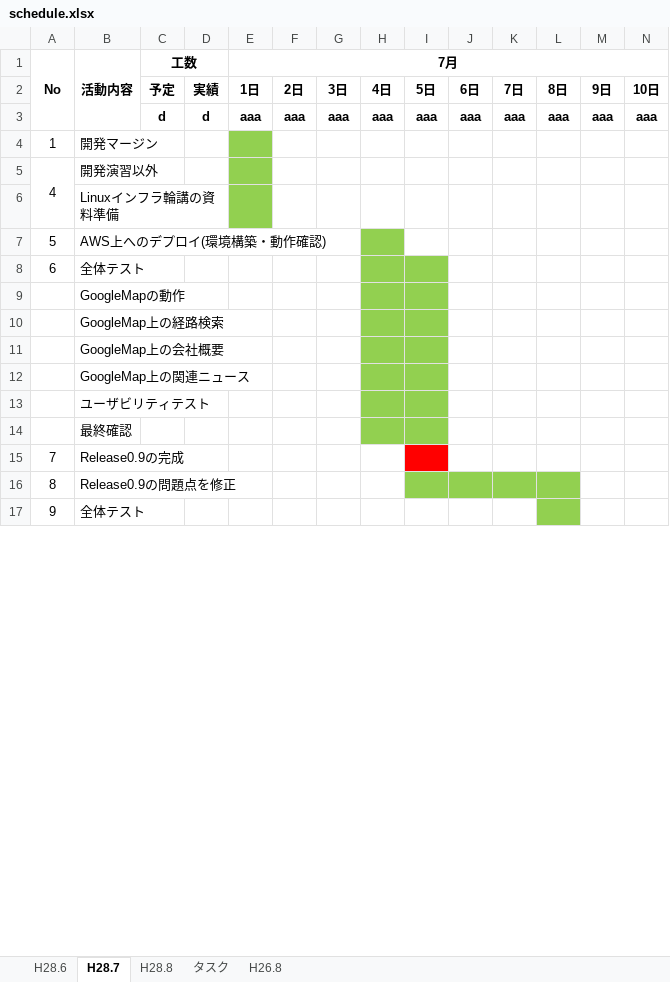
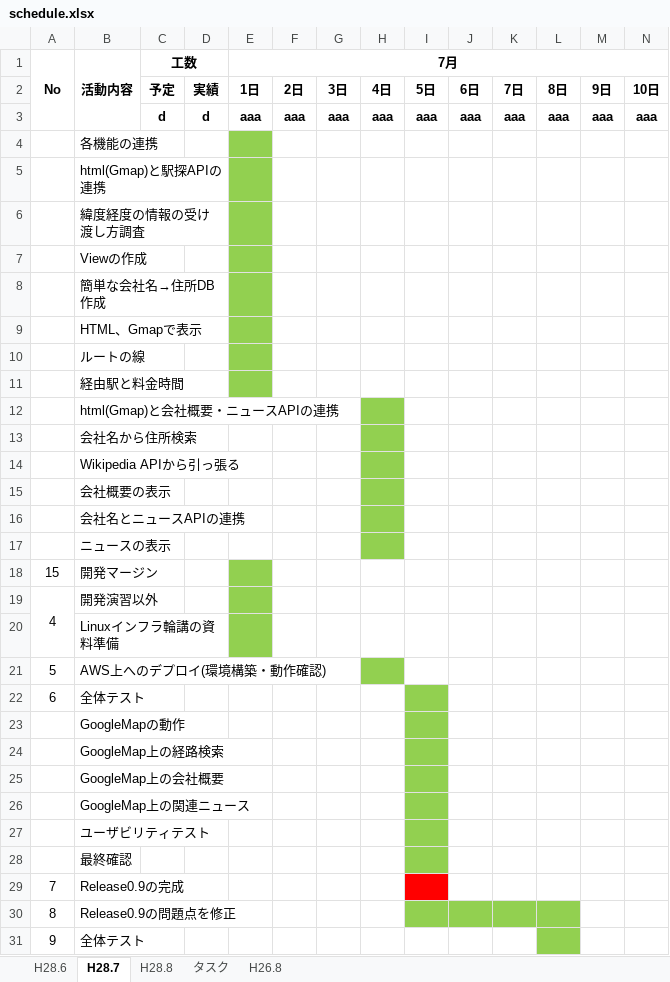
Before and after one commit to kawasaki-kk/kerotan, an Excel workbook: schedule.xlsx, sheet H28.7, drawn as a sheet; only a part is shown; values as stored, in another font and other column widths than the file's, no borders; conditional formats not drawn; removed rows and columns are numbered as before the commit, all else as after; rows hold the shown columns only; the diff covers the shown part only; the diff names each change by its address in the sheet, - before the commit and + after, or states it on an @@ line.

Commit message:
scheduel modified.

```diff
--- a/schedule.xlsx (sheet H28.7)
+++ b/schedule.xlsx (sheet H28.7)
-row 4: 1 | 開発マージン
+row 4:  | 各機能の連携
+row 5:  | html(Gmap)と駅探APIの連携
+row 6:  | 緯度経度の情報の受け渡し方調査
+row 7:  | Viewの作成
+row 8:  | 簡単な会社名→住所DB作成
+row 9:  | HTML、Gmapで表示
+row 10:  | ルートの線
+row 11:  | 経由駅と料金時間
+row 12:  | html(Gmap)と会社概要・ニュースAPIの連携
+row 13:  | 会社名から住所検索
+row 14:  | Wikipedia APIから引っ張る
+row 15:  | 会社概要の表示
+row 16:  | 会社名とニュースAPIの連携
+row 17:  | ニュースの表示
+row 18: 15 | 開発マージン
-H22:H28 fill: #92D050
+H22:H28 fill: none
```
Also changed, not shown: cell formats elsewhere in this sheet, sheet H28.6.
